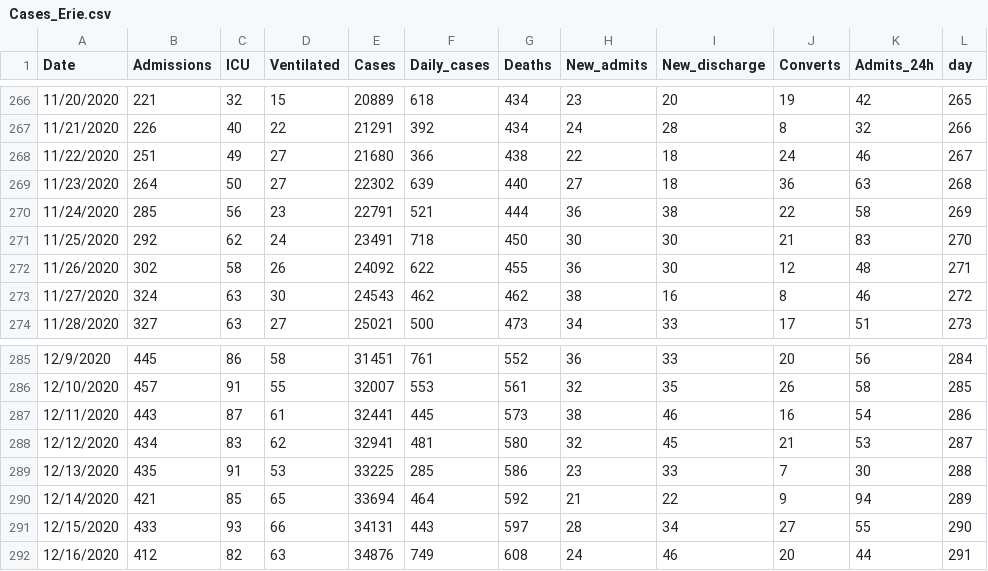
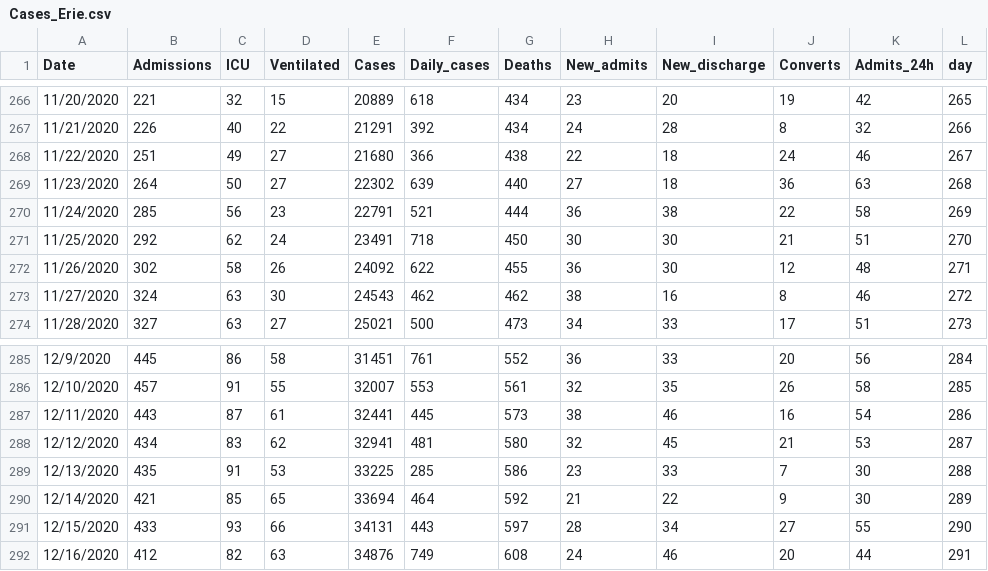
Before and after one commit to gabai/stream_KH, a CSV file: Cases_Erie.csv, drawn as a sheet; only a part is shown, gaps mark what is left out.

Commit message:
Update Cases_Erie.csv

```diff
--- a/Cases_Erie.csv
+++ b/Cases_Erie.csv
@@ -270,3 +270,3 @@ Date,Admissions,ICU,Ventilated,Cases,Daily_cases,Deaths,New_admits,New_discharge
 11/24/2020,285,56,23,22791,521,444,36,38,22,58,269
-11/25/2020,292,62,24,23491,718,450,30,30,21,83,270
+11/25/2020,292,62,24,23491,718,450,30,30,21,51,270
 11/26/2020,302,58,26,24092,622,455,36,30,12,48,271
@@ -289,3 +289,3 @@ Date,Admissions,ICU,Ventilated,Cases,Daily_cases,Deaths,New_admits,New_discharge
 12/13/2020,435,91,53,33225,285,586,23,33,7,30,288
-12/14/2020,421,85,65,33694,464,592,21,22,9,94,289
+12/14/2020,421,85,65,33694,464,592,21,22,9,30,289
 12/15/2020,433,93,66,34131,443,597,28,34,27,55,290
```
